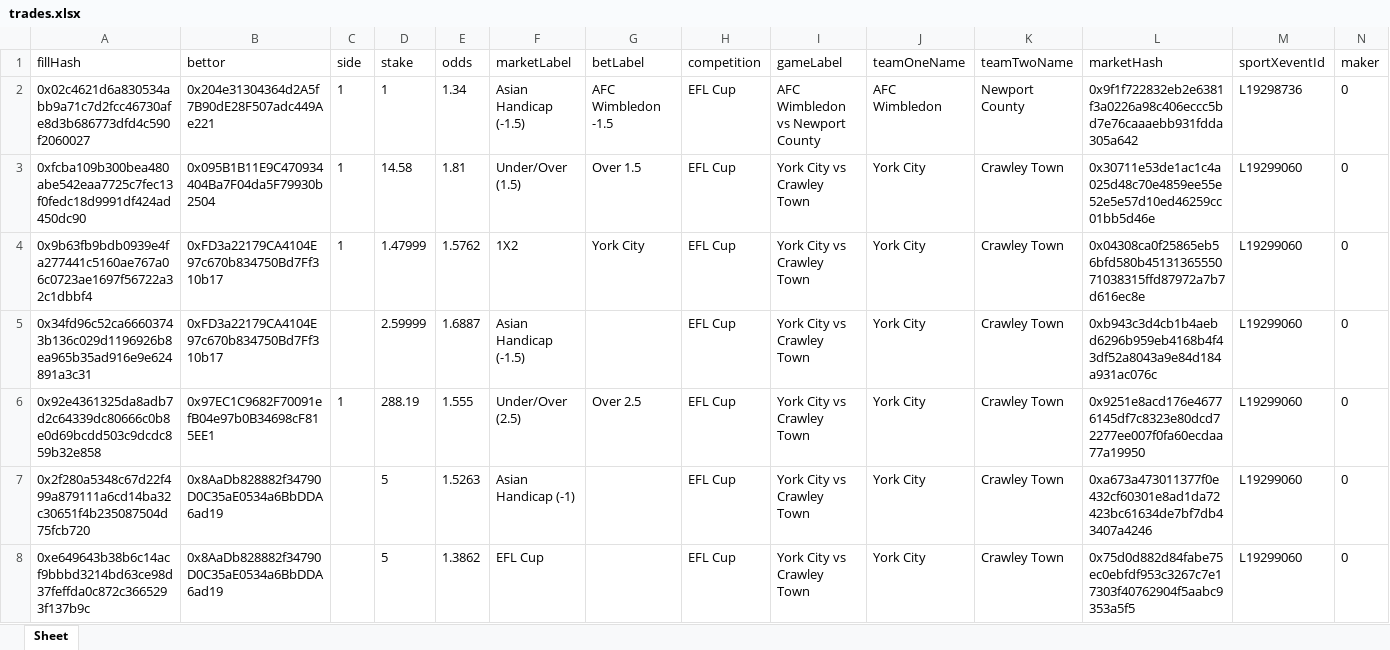
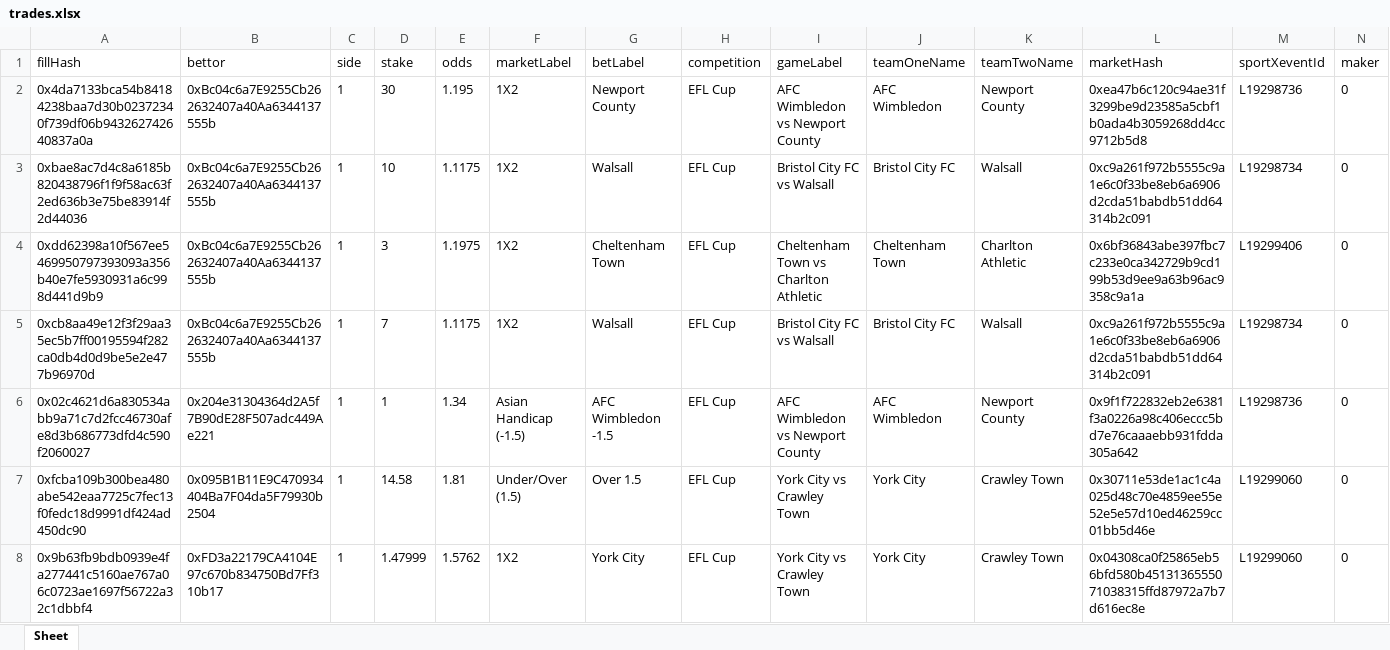
Before and after one commit to aimidas1/transactions_sxbet, an Excel workbook: data/sxbet/ligas/EFL Cup/trades.xlsx, sheet Sheet, drawn as a sheet; only a part is shown; the shorter side is filled out with more unchanged rows; values as stored, in another font and other column widths than the file's, no borders; rows hold the shown columns only; the diff names each change by its address in the sheet, - before the commit and + after, or states it on an @@ line.

Commit message:
Update soccer trades 2026-08-05 22:01:22 UTC

```diff
--- a/data/sxbet/ligas/EFL Cup/trades.xlsx (sheet Sheet)
+++ b/data/sxbet/ligas/EFL Cup/trades.xlsx (sheet Sheet)
+row 2: 0x4da7133bca54b84184238baa7d30b02372340f739df06b943262742640837a0a | 0xBc04c6a7E9255Cb262632407a40Aa6344137555b | 1 | 30 | 1.195 | 1X2 | Newport County | EFL Cup | AFC Wimbledon vs Newport County | AFC Wimbledon | Newport County | 0xea47b6c120c94ae31f3299be9d23585a5cbf1b0ada4b3059268dd4cc9712b5d8 | L19298736 | 0
+row 3: 0xbae8ac7d4c8a6185b820438796f1f9f58ac63f2ed636b3e75be83914f2d44036 | 0xBc04c6a7E9255Cb262632407a40Aa6344137555b | 1 | 10 | 1.1175 | 1X2 | Walsall | EFL Cup | Bristol City FC vs Walsall | Bristol City FC | Walsall | 0xc9a261f972b5555c9a1e6c0f33be8eb6a6906d2cda51babdb51dd64314b2c091 | L19298734 | 0
+row 4: 0xdd62398a10f567ee5469950797393093a356b40e7fe5930931a6c998d441d9b9 | 0xBc04c6a7E9255Cb262632407a40Aa6344137555b | 1 | 3 | 1.1975 | 1X2 | Cheltenham Town | EFL Cup | Cheltenham Town vs Charlton Athletic | Cheltenham Town | Charlton Athletic | 0x6bf36843abe397fbc7c233e0ca342729b9cd199b53d9ee9a63b96ac9358c9a1a | L19299406 | 0
+row 5: 0xcb8aa49e12f3f29aa35ec5b7ff00195594f282ca0db4d0d9be5e2e477b96970d | 0xBc04c6a7E9255Cb262632407a40Aa6344137555b | 1 | 7 | 1.1175 | 1X2 | Walsall | EFL Cup | Bristol City FC vs Walsall | Bristol City FC | Walsall | 0xc9a261f972b5555c9a1e6c0f33be8eb6a6906d2cda51babdb51dd64314b2c091 | L19298734 | 0
```
Also changed, not shown: data/sxbet/ligas/Champions League_UEFA/trades.xlsx, data/sxbet/ligas/Europa League_UEFA/trades.xlsx, 13 other files.
